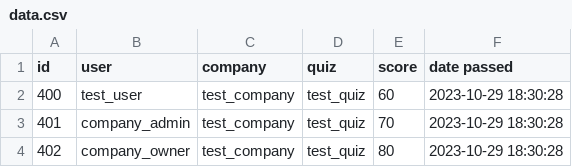
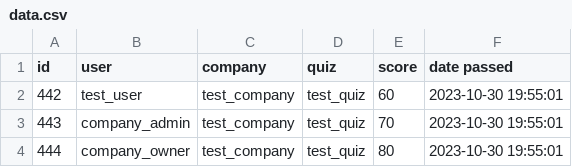
Before and after one commit to VitalyBashkiser/Back-end, a CSV file: Backend/quizzes/data.csv, drawn as a sheet.

```diff
--- a/Backend/quizzes/data.csv
+++ b/Backend/quizzes/data.csv
@@ -1,4 +1,4 @@
 id,user,company,quiz,score,date passed
-400,test_user,test_company,test_quiz,60,2023-10-29 18:30:28
-401,company_admin,test_company,test_quiz,70,2023-10-29 18:30:28
-402,company_owner,test_company,test_quiz,80,2023-10-29 18:30:28
+442,test_user,test_company,test_quiz,60,2023-10-30 19:55:01
+443,company_admin,test_company,test_quiz,70,2023-10-30 19:55:01
+444,company_owner,test_company,test_quiz,80,2023-10-30 19:55:01
```
Also changed, not shown: 3 other files.
